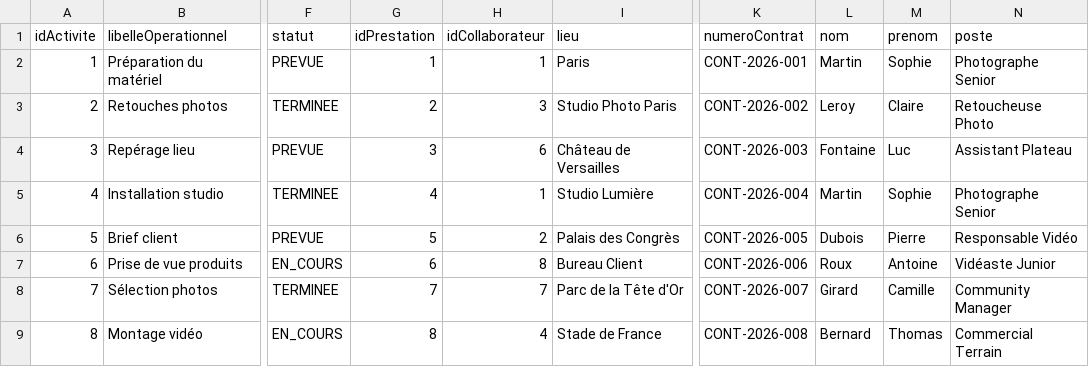
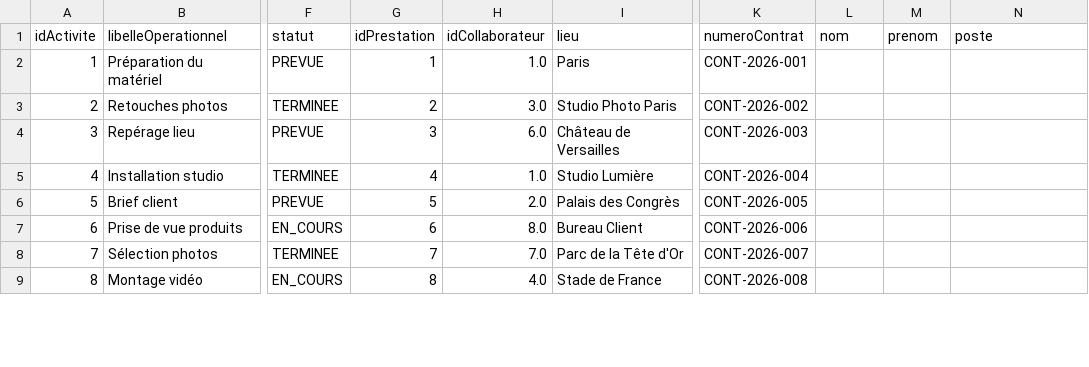
Before and after one commit to xRayZenXRZ/bug-free-waffle, a CSV file: programmation_python/data/combined/activites_full.csv, drawn as a sheet; only a part is shown, gaps mark what is left out; the diff covers the shown part only; the diff names each change by its address in the sheet, - before the commit and + after, or states it on an @@ line.

```diff
--- a/programmation_python/data/combined/activites_full.csv
+++ b/programmation_python/data/combined/activites_full.csv
-H2 (idCollaborateur): 1
+H2 (idCollaborateur): 1.0
-L2 (nom): Martin
+L2 (nom): (empty)
-M2 (prenom): Sophie
+M2 (prenom): (empty)
-N2 (poste): Photographe Senior
+N2 (poste): (empty)
-H3 (idCollaborateur): 3
+H3 (idCollaborateur): 3.0
-L3 (nom): Leroy
+L3 (nom): (empty)
-M3 (prenom): Claire
+M3 (prenom): (empty)
-N3 (poste): Retoucheuse Photo
+N3 (poste): (empty)
-H4 (idCollaborateur): 6
+H4 (idCollaborateur): 6.0
-L4 (nom): Fontaine
+L4 (nom): (empty)
-M4 (prenom): Luc
+M4 (prenom): (empty)
-N4 (poste): Assistant Plateau
+N4 (poste): (empty)
-H5 (idCollaborateur): 1
+H5 (idCollaborateur): 1.0
-L5 (nom): Martin
+L5 (nom): (empty)
-M5 (prenom): Sophie
+M5 (prenom): (empty)
-N5 (poste): Photographe Senior
+N5 (poste): (empty)
-H6 (idCollaborateur): 2
+H6 (idCollaborateur): 2.0
-L6 (nom): Dubois
+L6 (nom): (empty)
-M6 (prenom): Pierre
+M6 (prenom): (empty)
-N6 (poste): Responsable Vidéo
+N6 (poste): (empty)
-H7 (idCollaborateur): 8
+H7 (idCollaborateur): 8.0
-L7 (nom): Roux
+L7 (nom): (empty)
-M7 (prenom): Antoine
+M7 (prenom): (empty)
-N7 (poste): Vidéaste Junior
+N7 (poste): (empty)
-H8 (idCollaborateur): 7
+H8 (idCollaborateur): 7.0
-L8 (nom): Girard
+L8 (nom): (empty)
-M8 (prenom): Camille
+M8 (prenom): (empty)
-N8 (poste): Community Manager
+N8 (poste): (empty)
-H9 (idCollaborateur): 4
+H9 (idCollaborateur): 4.0
-L9 (nom): Bernard
+L9 (nom): (empty)
-M9 (prenom): Thomas
+M9 (prenom): (empty)
-N9 (poste): Commercial Terrain
+N9 (poste): (empty)
```
Also changed, not shown: 1 added row and 8 edited cells elsewhere in this file, 15 other files.
